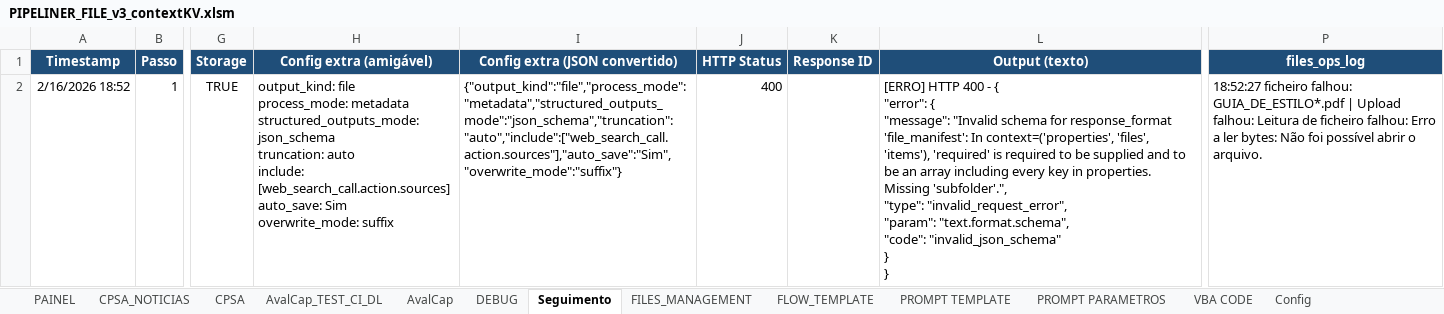
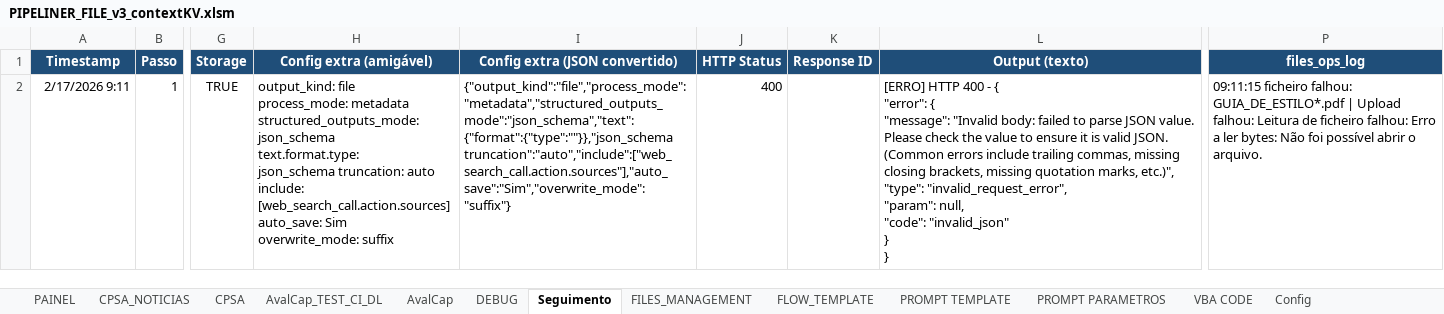
Before and after one commit to CODER-1972/PIPELINER, an Excel workbook: workbook/PIPELINER_FILE_v3_contextKV.xlsm, sheet Seguimento, drawn as a sheet; only a part is shown, gaps mark what is left out; values as stored, in another font and other column widths than the file's, no borders; ↵ is a line break in a cell; the diff names each change by its address in the sheet, - before the commit and + after, or states it on an @@ line.

Commit message:
Update PIPELINER_FILE_v3_contextKV.xlsm

```diff
--- a/workbook/PIPELINER_FILE_v3_contextKV.xlsm (sheet Seguimento)
+++ b/workbook/PIPELINER_FILE_v3_contextKV.xlsm (sheet Seguimento)
-A2 (Timestamp): 2/16/2026 18:52
+A2 (Timestamp): 2/17/2026 9:11
-H2 (Config extra (amigável)): …structured_outputs_mode: json_schema ↵ truncation: auto…
+H2 (Config extra (amigável)): …structured_outputs_mode: json_schema ↵ text.format.type: ↵ json_schema truncation: auto…
-I2 (Config extra (JSON convertido)): {"output_kind":"file","process_mode":"metadata","structured_outputs_mode":"json_schema","truncation":"auto","include":["web_search_call.action.sources"],"auto_save":"Sim","overwrite_mode":"suffix"}
+I2 (Config extra (JSON convertido)): {"output_kind":"file","process_mode":"metadata","structured_outputs_mode":"json_schema","text":{"format":{"type":""}},"json_schema truncation":"auto","include":["web_search_call.action.sources"],"auto_save":"Sim","overwrite_mode":"suffix"}
-L2 (Output (texto)): …"message": "Invalid schema for response_format 'file_manifest': In context=('properties', 'files', 'items'), 'required' is required to be supplied and to be an array including every key in properties. Missing 'subfolder'.", ↵ "type": "invalid_request_error", ↵ "param": "text.format.schema", ↵ "code": "invalid_json_schema" ↵ } ↵ }
+L2 (Output (texto)): …"message": "Invalid body: failed to parse JSON value. Please check the value to ensure it is valid JSON. (Common errors include trailing commas, missing closing brackets, missing quotation marks, etc.)", ↵ "type": "invalid_request_error", ↵ "param": null, ↵ "code": "invalid_json" ↵ } ↵ }
-P2 (files_ops_log): 18:52:27 ficheiro falhou:…
+P2 (files_ops_log): 09:11:15 ficheiro falhou:…
```
Also changed, not shown: sheet VBA CODE, sheet HISTÓRICO, sheet DEBUG, sheet CPSA_NOTICIAS, charts or pictures.
